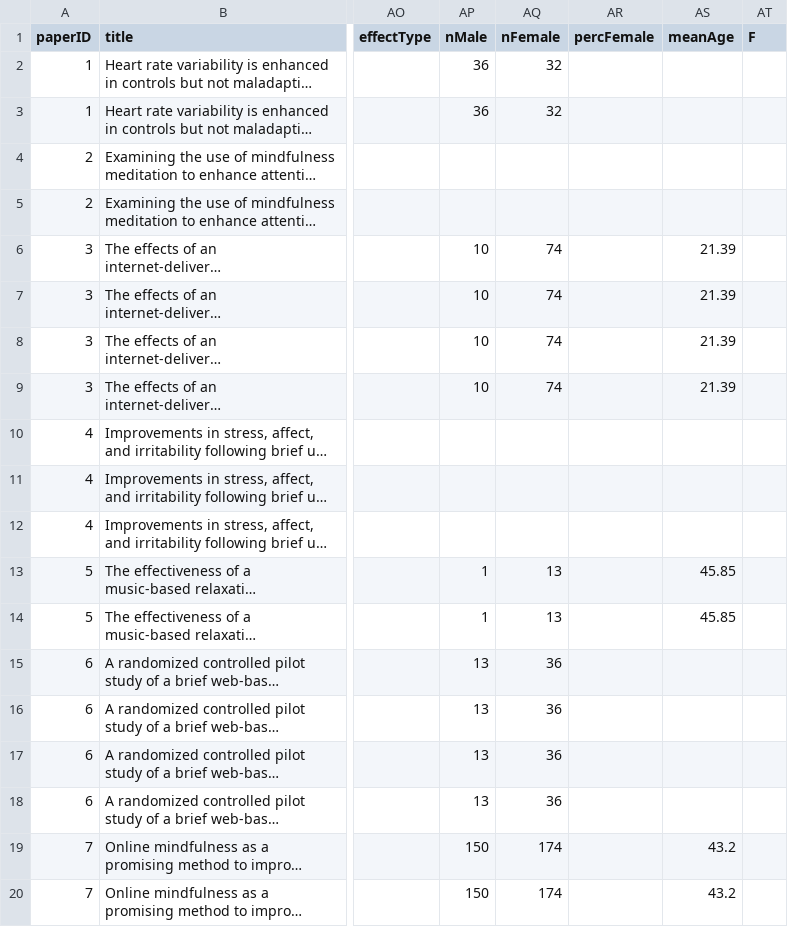
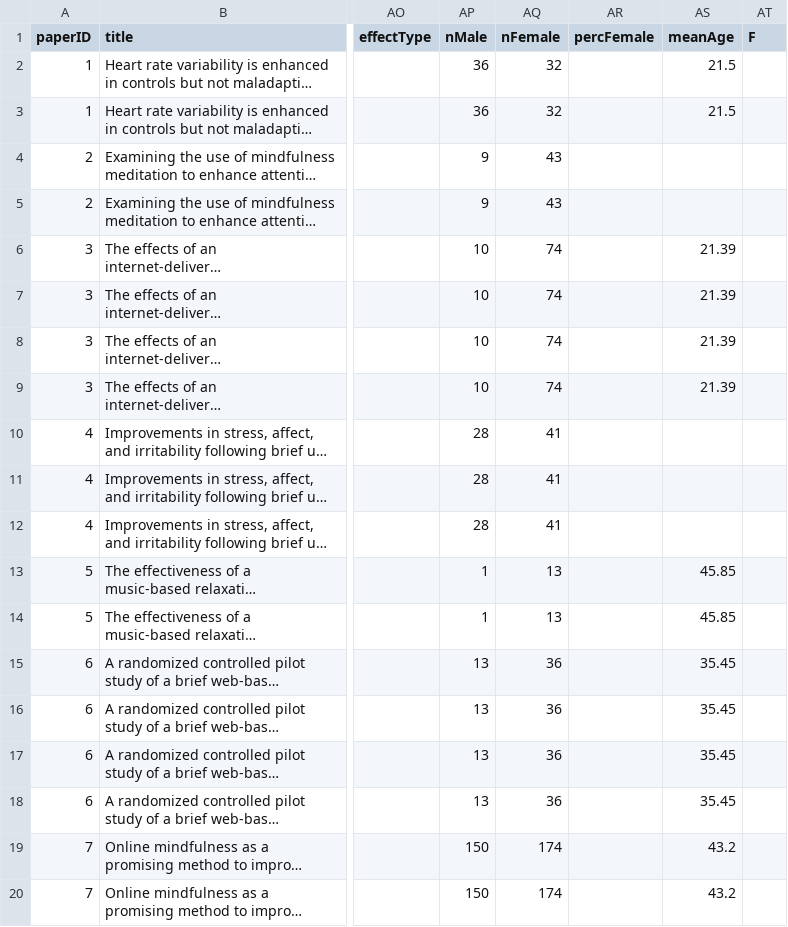
Before and after one commit to co-relab/Stress-regulation-meta-analysis, a CSV file: SECOND - SAM.csv, drawn as a sheet; only a part is shown, gaps mark what is left out; long unchanged cells end in …; the diff names each change by its address in the sheet, - before the commit and + after, or states it on an @@ line.

```diff
--- a/SECOND - SAM.csv
+++ b/SECOND - SAM.csv
-AS2:AS3 (meanAge): (empty)
+AS2:AS3 (meanAge): 21.5
-AP4:AP5 (nMale): (empty)
+AP4:AP5 (nMale): 9
-AQ4:AQ5 (nFemale): (empty)
+AQ4:AQ5 (nFemale): 43
-AP10:AP12 (nMale): (empty)
+AP10:AP12 (nMale): 28
-AQ10:AQ12 (nFemale): (empty)
+AQ10:AQ12 (nFemale): 41
-AS15:AS18 (meanAge): (empty)
+AS15:AS18 (meanAge): 35.45
```
Also changed, not shown: SECOND - BIO.csv, 4 other files.
